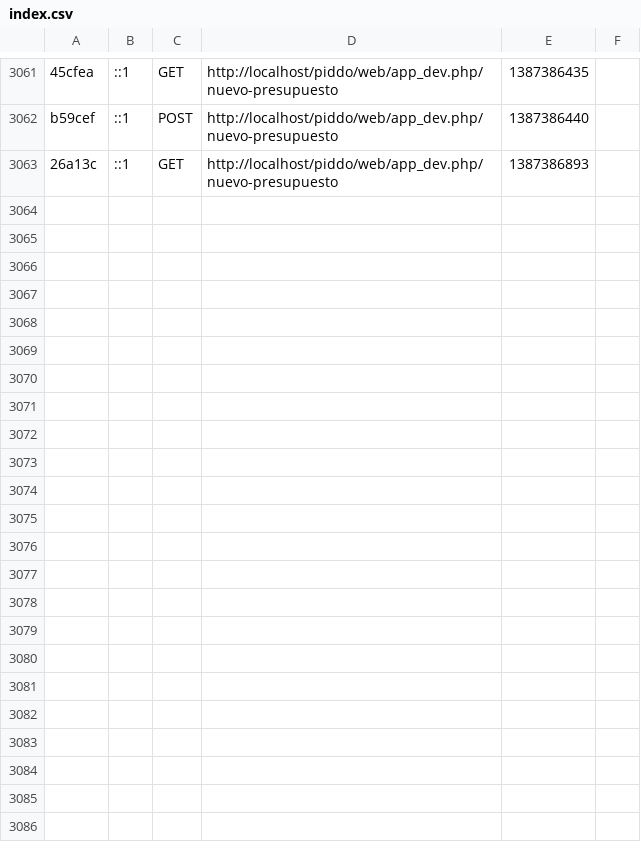
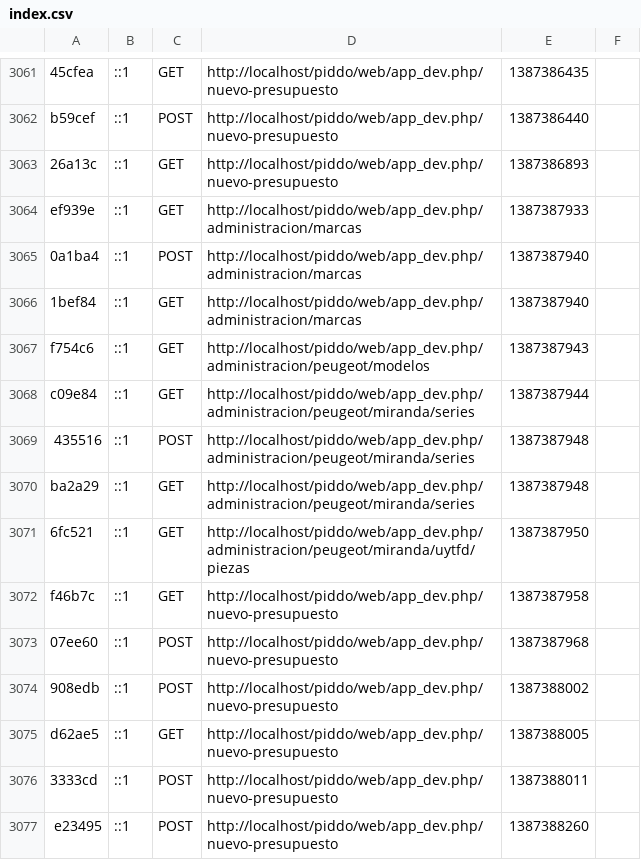
Before and after one commit to marioalejandro/piddo, a CSV file: app/cache/dev/profiler/index.csv, drawn as a sheet; only a part is shown, gaps mark what is left out; the diff names each change by its address in the sheet, - before the commit and + after, or states it on an @@ line.

```diff
--- a/app/cache/dev/profiler/index.csv
+++ b/app/cache/dev/profiler/index.csv
+row 3064: ef939e | ::1 | GET | http://localhost/piddo/web/app_dev.php/administracion/marcas | 1387387933
+row 3065: 0a1ba4 | ::1 | POST | http://localhost/piddo/web/app_dev.php/administracion/marcas | 1387387940
+row 3066: 1bef84 | ::1 | GET | http://localhost/piddo/web/app_dev.php/administracion/marcas | 1387387940
+row 3067: f754c6 | ::1 | GET | http://localhost/piddo/web/app_dev.php/administracion/peugeot/modelos | 1387387943
+row 3068: c09e84 | ::1 | GET | http://localhost/piddo/web/app_dev.php/administracion/peugeot/miranda/series | 1387387944
+row 3069: 435516 | ::1 | POST | http://localhost/piddo/web/app_dev.php/administracion/peugeot/miranda/series | 1387387948
+row 3070: ba2a29 | ::1 | GET | http://localhost/piddo/web/app_dev.php/administracion/peugeot/miranda/series | 1387387948
+row 3071: 6fc521 | ::1 | GET | http://localhost/piddo/web/app_dev.php/administracion/peugeot/miranda/uytfd/piezas | 1387387950
+row 3072: f46b7c | ::1 | GET | http://localhost/piddo/web/app_dev.php/nuevo-presupuesto | 1387387958
+row 3073: 07ee60 | ::1 | POST | http://localhost/piddo/web/app_dev.php/nuevo-presupuesto | 1387387968
+row 3074: 908edb | ::1 | POST | http://localhost/piddo/web/app_dev.php/nuevo-presupuesto | 1387388002
+row 3075: d62ae5 | ::1 | GET | http://localhost/piddo/web/app_dev.php/nuevo-presupuesto | 1387388005
+row 3076: 3333cd | ::1 | POST | http://localhost/piddo/web/app_dev.php/nuevo-presupuesto | 1387388011
+row 3077: e23495 | ::1 | POST | http://localhost/piddo/web/app_dev.php/nuevo-presupuesto | 1387388260
```
Also changed, not shown: 2 other files.
